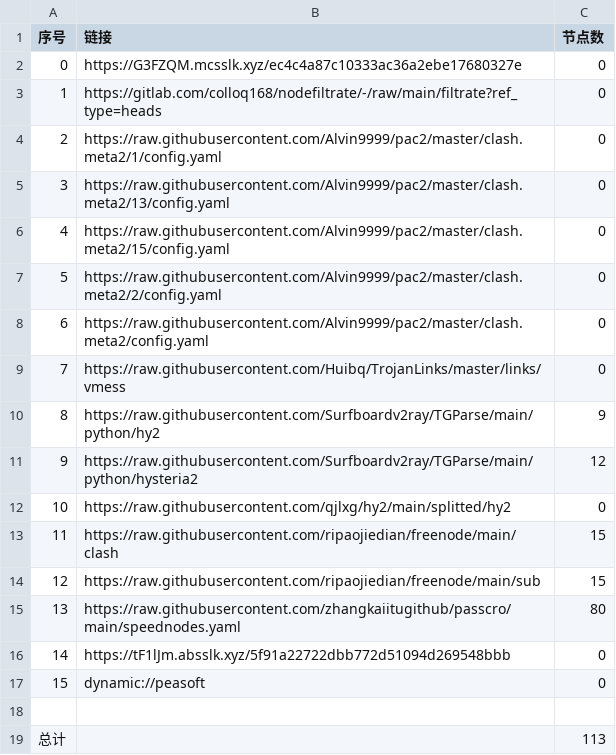
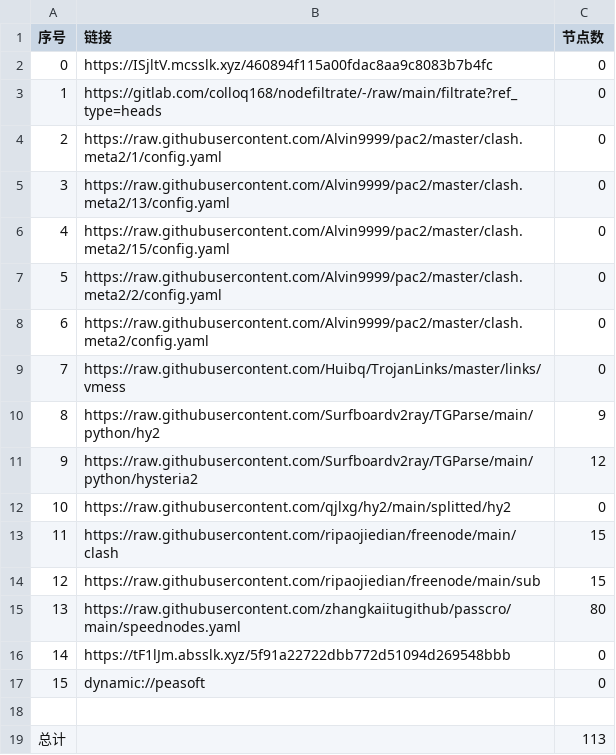
Before and after one commit to sileopro/AutoMergePublicNodes, a CSV file: list_result.csv, drawn as a sheet.

```diff
--- a/list_result.csv
+++ b/list_result.csv
@@ -1,3 +1,3 @@
 序号,链接,节点数
-0,https://G3FZQM.mcsslk.xyz/ec4c4a87c10333ac36a2ebe17680327e,0
+0,https://ISjltV.mcsslk.xyz/460894f115a00fdac8aa9c8083b7b4fc,0
 1,https://gitlab.com/colloq168/nodefiltrate/-/raw/main/filtrate?ref_type=heads,0
```
Also changed, not shown: 3 other files.
